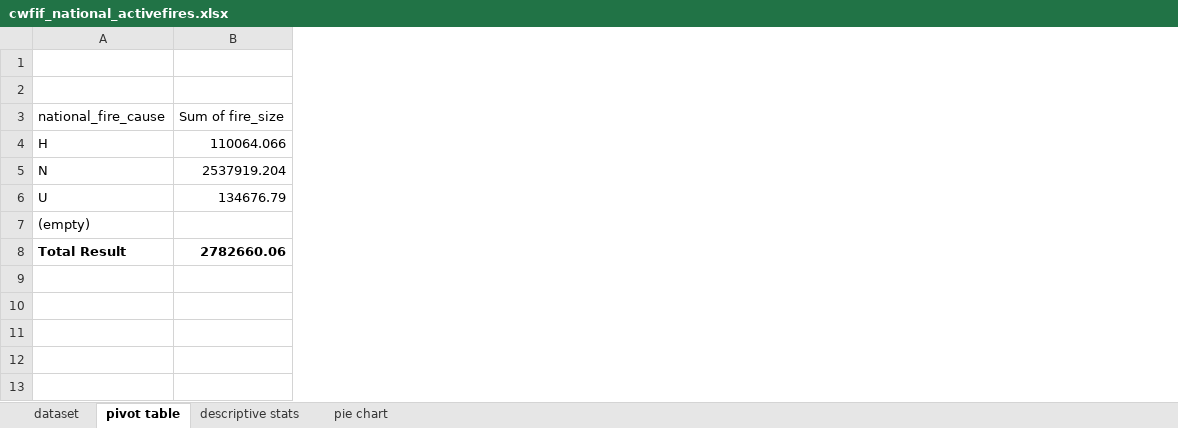
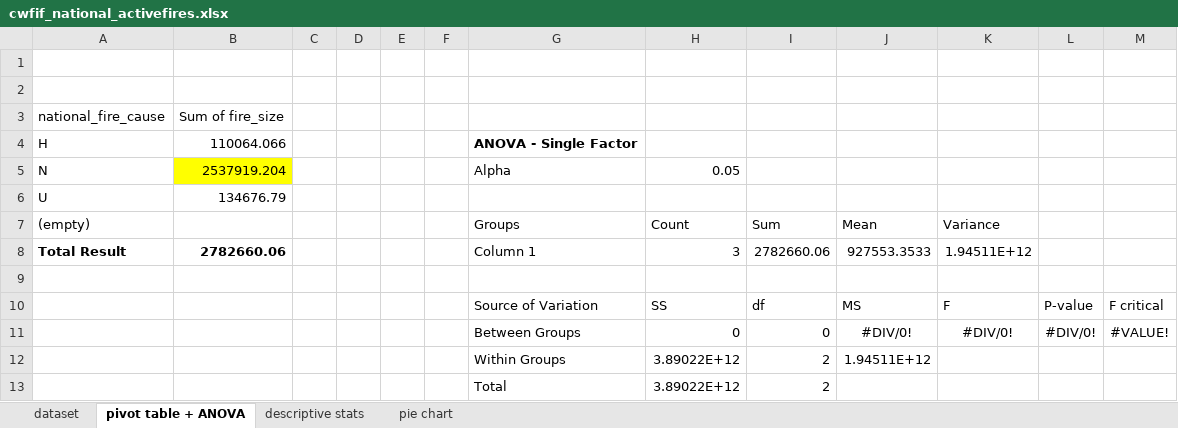
Before and after one commit to dtecoder46/Excel-analysis-practice, an Excel workbook: cwfif_national_activefires.xlsx, sheet pivot table + ANOVA, drawn as a sheet; values as stored, in another font and other column widths than the file's, no borders; the diff names each change by its address in the sheet, - before the commit and + after, or states it on an @@ line.

```diff
--- a/cwfif_national_activefires.xlsx (sheet pivot table + ANOVA)
+++ b/cwfif_national_activefires.xlsx (sheet pivot table + ANOVA)
-sheet tab: pivot table
+sheet tab: pivot table + ANOVA
+column C, empty
+column D, empty
+column E, empty
+column F, empty
+column G, rows 4-8: ANOVA - Single Factor | Alpha |  | Groups | Column 1
+column H, rows 5-8: 0.05 |  | Count | 3
+column I, rows 7-8: Sum | 2782660.06
+column J, rows 7-8: Mean | 927553.3533
+column K, rows 7-8: Variance | 1.94511E+12
+column L, empty
+column M, empty
-B5 fill: none
+B5 fill: #FFFF00
+row 9: (empty)
+row 10:  |  |  |  |  |  | Source of Variation | SS | df | MS | F | P-value | F critical
+row 11:  |  |  |  |  |  | Between Groups | 0 | 0 | #DIV/0! | #DIV/0! | #DIV/0! | #VALUE!
+row 12:  |  |  |  |  |  | Within Groups | 3.89022E+12 | 2 | 1.94511E+12
+row 13:  |  |  |  |  |  | Total | 3.89022E+12 | 2
```
Also changed, not shown: charts or pictures, 2 other files.
